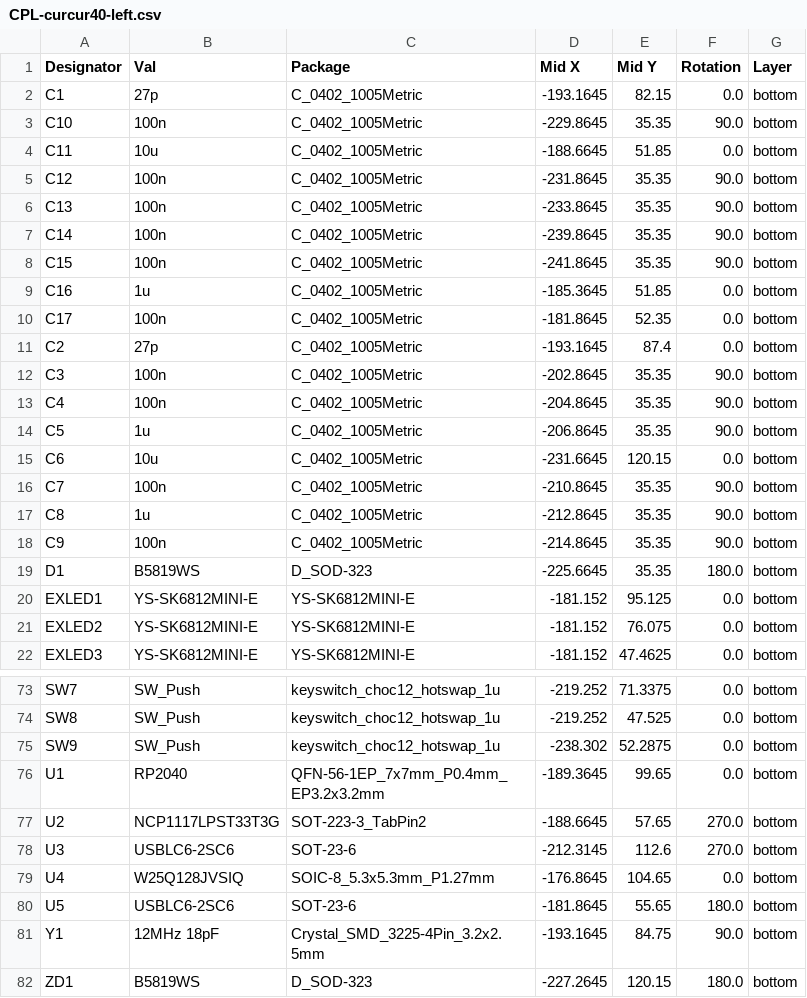
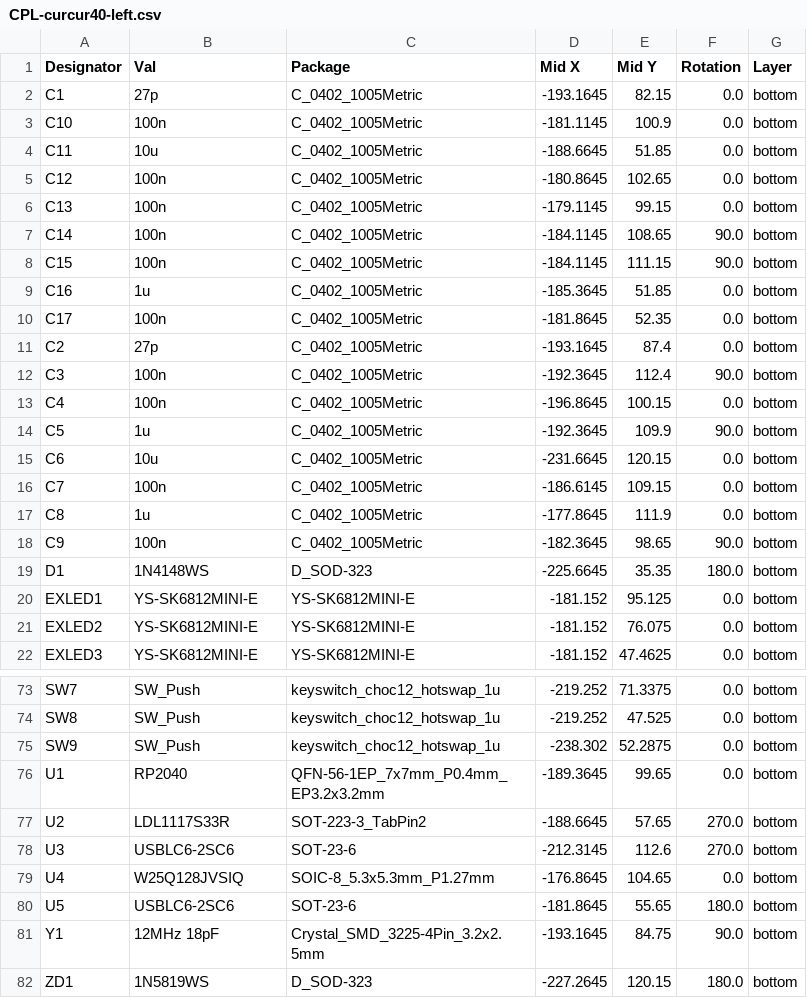
Before and after one commit to oktntko/curcur40, a CSV file: pcbs/left/jlcpcb/production_files/CPL-curcur40-left.csv, drawn as a sheet; only a part is shown, gaps mark what is left out.

```diff
--- a/pcbs/left/jlcpcb/production_files/CPL-curcur40-left.csv
+++ b/pcbs/left/jlcpcb/production_files/CPL-curcur40-left.csv
@@ -2,8 +2,8 @@ Designator,Val,Package,Mid X,Mid Y,Rotation,Layer
 C1,27p,C_0402_1005Metric,-193.1645,82.15,0.0,bottom
-C10,100n,C_0402_1005Metric,-229.8645,35.35,90.0,bottom
+C10,100n,C_0402_1005Metric,-181.1145,100.9,0.0,bottom
 C11,10u,C_0402_1005Metric,-188.6645,51.85,0.0,bottom
-C12,100n,C_0402_1005Metric,-231.8645,35.35,90.0,bottom
-C13,100n,C_0402_1005Metric,-233.8645,35.35,90.0,bottom
-C14,100n,C_0402_1005Metric,-239.8645,35.35,90.0,bottom
-C15,100n,C_0402_1005Metric,-241.8645,35.35,90.0,bottom
+C12,100n,C_0402_1005Metric,-180.8645,102.65,0.0,bottom
+C13,100n,C_0402_1005Metric,-179.1145,99.15,0.0,bottom
+C14,100n,C_0402_1005Metric,-184.1145,108.65,90.0,bottom
+C15,100n,C_0402_1005Metric,-184.1145,111.15,90.0,bottom
 C16,1u,C_0402_1005Metric,-185.3645,51.85,0.0,bottom
@@ -11,10 +11,10 @@ C17,100n,C_0402_1005Metric,-181.8645,52.35,0.0,bottom
 C2,27p,C_0402_1005Metric,-193.1645,87.4,0.0,bottom
-C3,100n,C_0402_1005Metric,-202.8645,35.35,90.0,bottom
-C4,100n,C_0402_1005Metric,-204.8645,35.35,90.0,bottom
-C5,1u,C_0402_1005Metric,-206.8645,35.35,90.0,bottom
+C3,100n,C_0402_1005Metric,-192.3645,112.4,90.0,bottom
+C4,100n,C_0402_1005Metric,-196.8645,100.15,0.0,bottom
+C5,1u,C_0402_1005Metric,-192.3645,109.9,90.0,bottom
 C6,10u,C_0402_1005Metric,-231.6645,120.15,0.0,bottom
-C7,100n,C_0402_1005Metric,-210.8645,35.35,90.0,bottom
-C8,1u,C_0402_1005Metric,-212.8645,35.35,90.0,bottom
-C9,100n,C_0402_1005Metric,-214.8645,35.35,90.0,bottom
-D1,B5819WS,D_SOD-323,-225.6645,35.35,180.0,bottom
+C7,100n,C_0402_1005Metric,-186.6145,109.15,0.0,bottom
+C8,1u,C_0402_1005Metric,-177.8645,111.9,0.0,bottom
+C9,100n,C_0402_1005Metric,-182.3645,98.65,90.0,bottom
+D1,1N4148WS,D_SOD-323,-225.6645,35.35,180.0,bottom
 EXLED1,YS-SK6812MINI-E,YS-SK6812MINI-E,-181.152,95.125,0.0,bottom
@@ -76,3 +76,3 @@ SW9,SW_Push,keyswitch_choc12_hotswap_1u,-238.302,52.2875,0.0,bottom
 U1,RP2040,QFN-56-1EP_7x7mm_P0.4mm_EP3.2x3.2mm,-189.3645,99.65,0.0,bottom
-U2,NCP1117LPST33T3G,SOT-223-3_TabPin2,-188.6645,57.65,270.0,bottom
+U2,LDL1117S33R,SOT-223-3_TabPin2,-188.6645,57.65,270.0,bottom
 U3,USBLC6-2SC6,SOT-23-6,-212.3145,112.6,270.0,bottom
@@ -81,2 +81,2 @@ U5,USBLC6-2SC6,SOT-23-6,-181.8645,55.65,180.0,bottom
 Y1,12MHz 18pF,Crystal_SMD_3225-4Pin_3.2x2.5mm,-193.1645,84.75,90.0,bottom
-ZD1,B5819WS,D_SOD-323,-227.2645,120.15,180.0,bottom
+ZD1,1N5819WS,D_SOD-323,-227.2645,120.15,180.0,bottom
```
Also changed, not shown: pcbs/left/jlcpcb/production_files/BOM-curcur40-left.csv, pcbs/panel/jlcpcb/production_files/BOM-curcur40-panel-3in1.csv, 15 other files.
